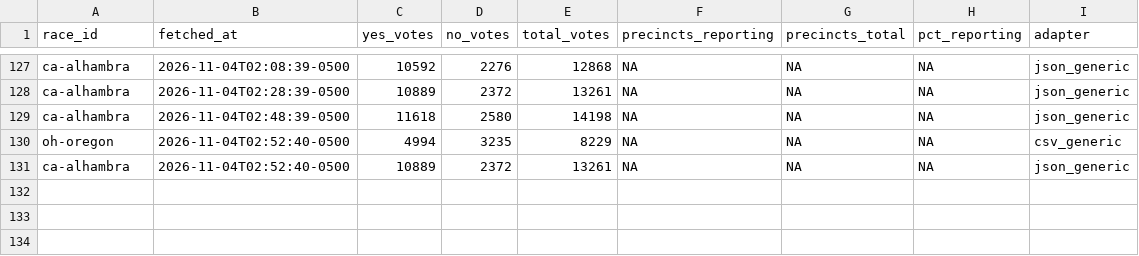
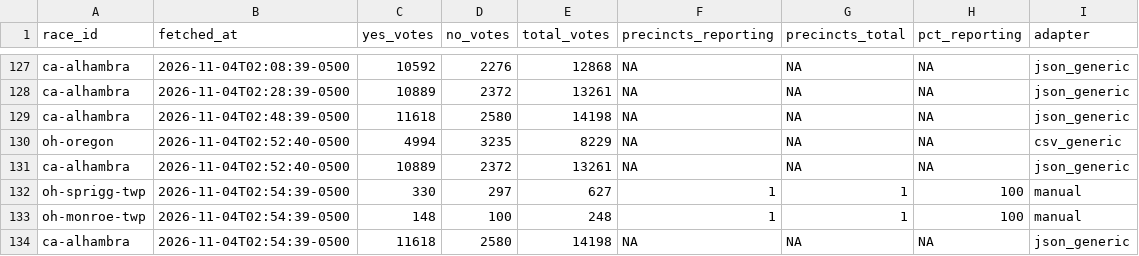
Before and after one commit to alexlundry/data_center_ballot_tracker, a CSV file: data/history.csv, drawn as a sheet; only a part is shown, gaps mark what is left out.

```diff
--- a/data/history.csv
+++ b/data/history.csv
@@ -131 +131,4 @@ oh-oregon,2026-11-04T02:52:40-0500,4994,3235,8229,NA,NA,NA,csv_generic
 ca-alhambra,2026-11-04T02:52:40-0500,10889,2372,13261,NA,NA,NA,json_generic
+oh-sprigg-twp,2026-11-04T02:54:39-0500,330,297,627,1,1,100,manual
+oh-monroe-twp,2026-11-04T02:54:39-0500,148,100,248,1,1,100,manual
+ca-alhambra,2026-11-04T02:54:39-0500,11618,2580,14198,NA,NA,NA,json_generic
```
Also changed, not shown: site/data/results.csv, 1 other file.
